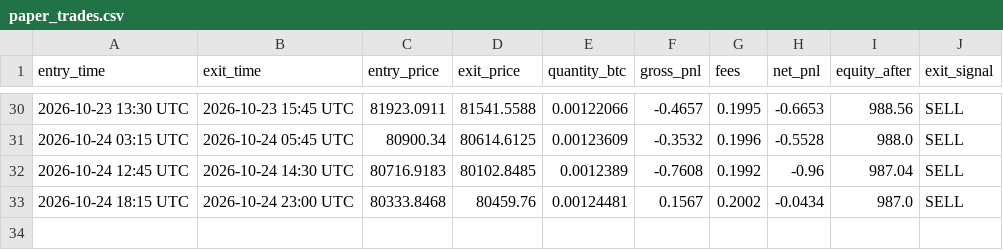
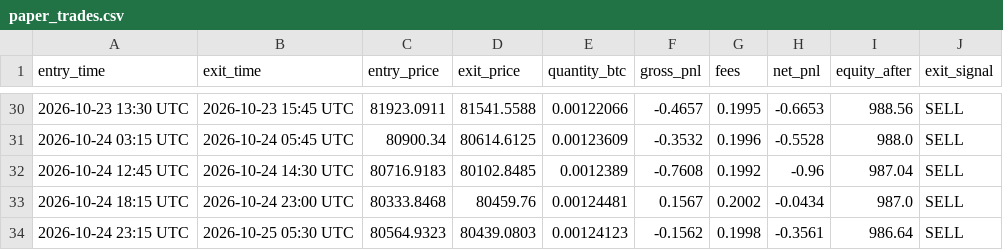
Before and after one commit to xxdroopxx-netizen/btc-15m-paper-alerts, a CSV file: paper_trades.csv, drawn as a sheet; only a part is shown, gaps mark what is left out; the diff names each change by its address in the sheet, - before the commit and + after, or states it on an @@ line.

```diff
--- a/paper_trades.csv
+++ b/paper_trades.csv
+row 34: 2026-10-24 23:15 UTC | 2026-10-25 05:30 UTC | 80564.9323 | 80439.0803 | 0.00124123 | -0.1562 | 0.1998 | -0.3561 | 986.64 | SELL
```
Also changed, not shown: 1 other file.
